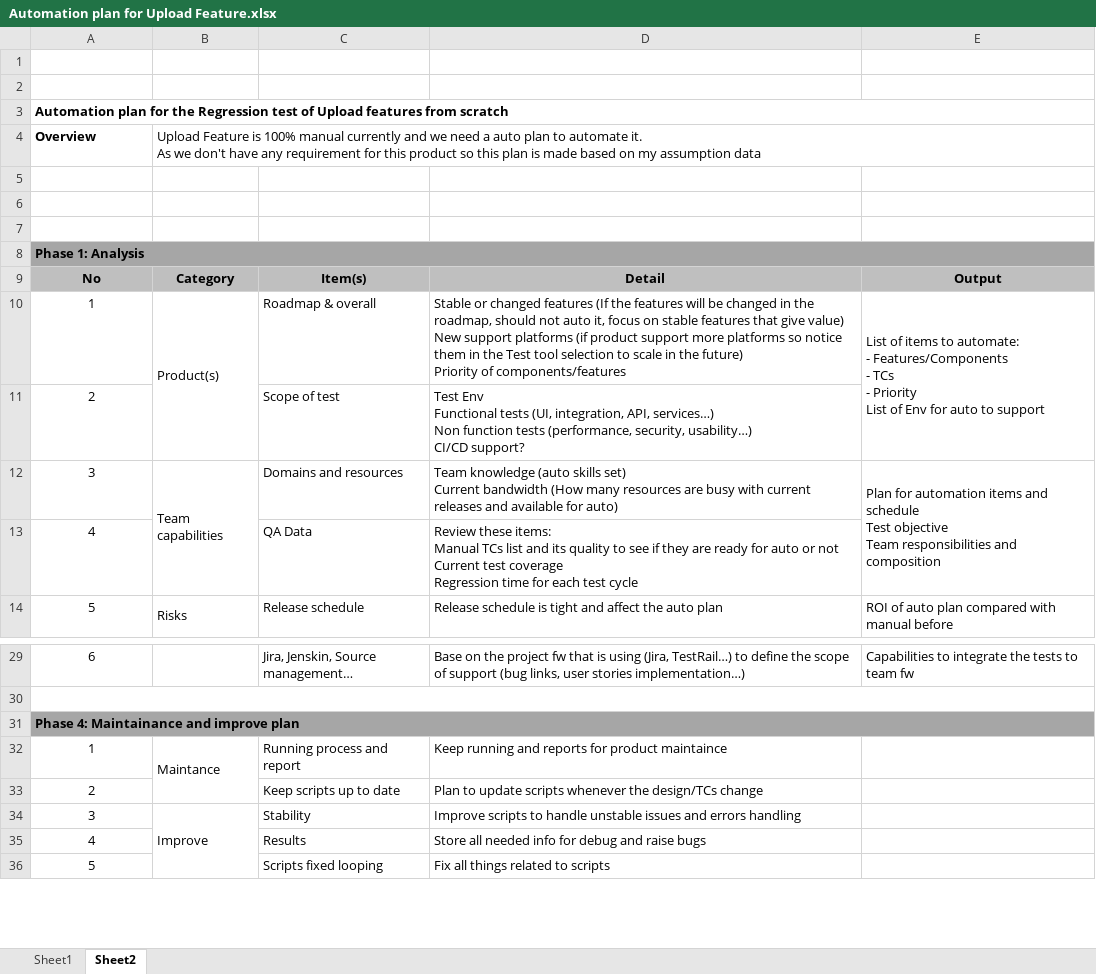
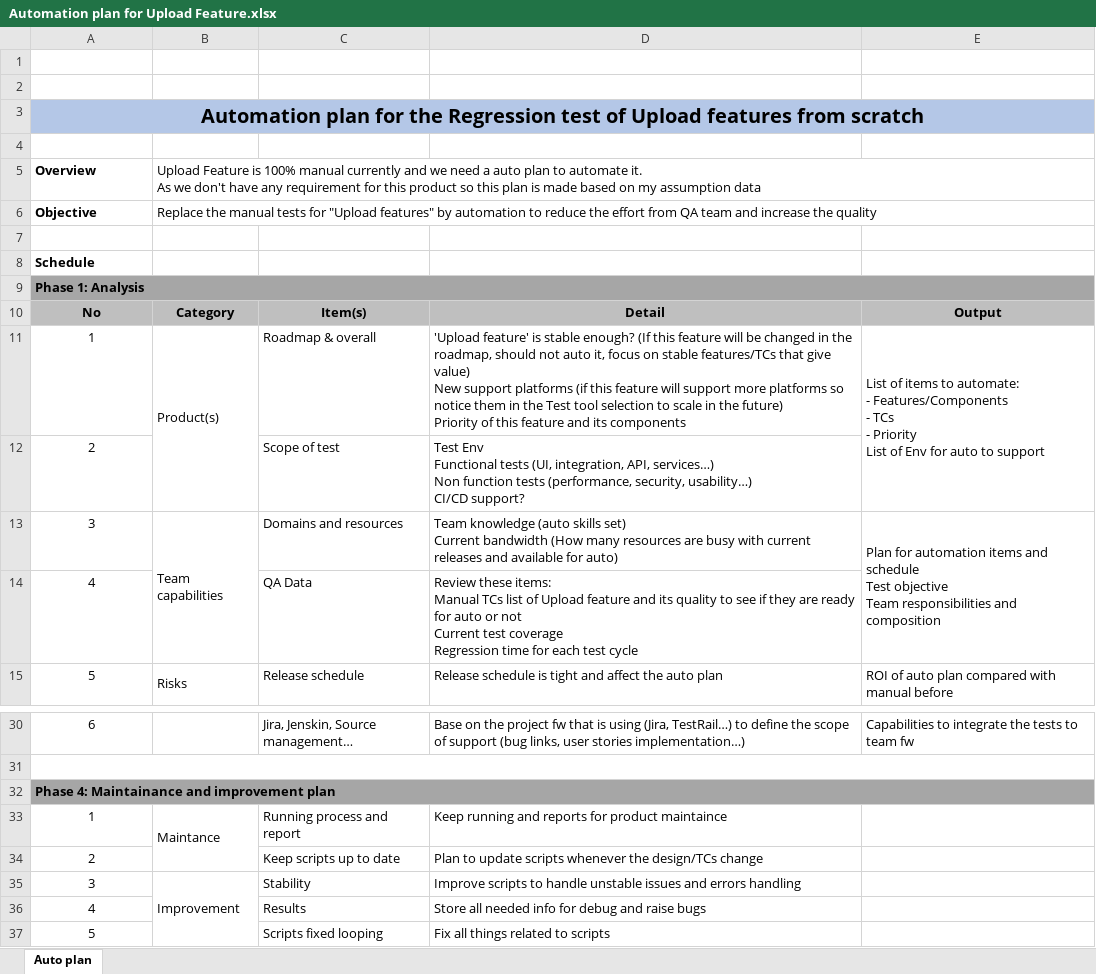
Before and after one commit to chuotlg/Test_Upload_Demo, an Excel workbook: Automation plan for Upload Feature.xlsx, sheet Auto plan, drawn as a sheet; only a part is shown, gaps mark what is left out; values as stored, in another font and other column widths than the file's, no borders; removed rows and columns are numbered as before the commit, all else as after; ↵ is a line break in a cell; the diff names each change by its address in the sheet, - before the commit and + after, or states it on an @@ line.

```diff
--- a/Automation plan for Upload Feature.xlsx (sheet Auto plan)
+++ b/Automation plan for Upload Feature.xlsx (sheet Auto plan)
-sheet tab: Sheet2
+sheet tab: Auto plan
-sheet tab: Sheet1
-A3:E3 fill: none
+A3:E3 fill: #B4C7E7
@@ A3 text size: larger, alignment: left → center @@
+row 4: (empty)
+row 6: Objective | Replace the manual tests for "Upload features" by automation to reduce the effort from QA team and increase the quality
-A8: (empty)
+A8: Schedule
-row 7: (empty)
-D11: Stable or changed features (If the features will be changed in the roadmap, should not auto it, focus on stable features that give value) ↵ New support platforms (if product support more platforms so notice them in the Test tool selection to scale in the future) ↵ Priority of components/features
+D11: 'Upload feature' is stable enough? (If this feature will be changed in the roadmap, should not auto it, focus on stable features/TCs that give value) ↵ New support platforms (if this feature will support more platforms so notice them in the Test tool selection to scale in the future) ↵ Priority of this feature and its components
-D14: …TCs list and its…
+D14: …TCs list of Upload feature and its…
-A32: Phase 4: Maintainance and improve plan
+A32: Phase 4: Maintainance and improvement plan
-B35: Improve
+B35: Improvement
```
Also changed, not shown: 1 other file.
